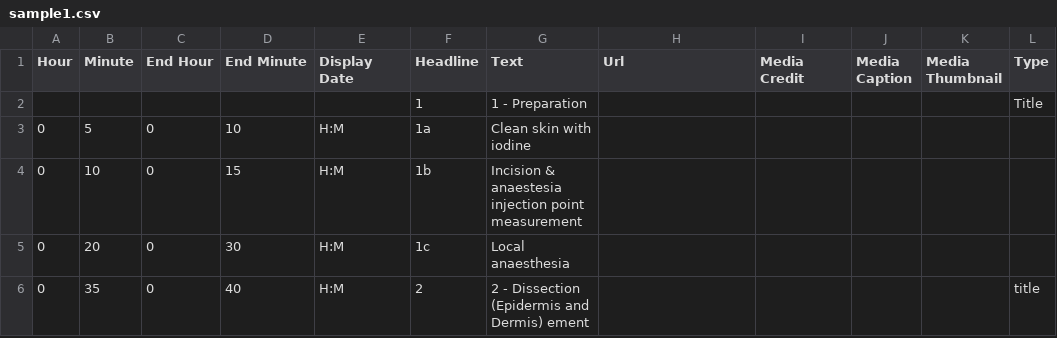
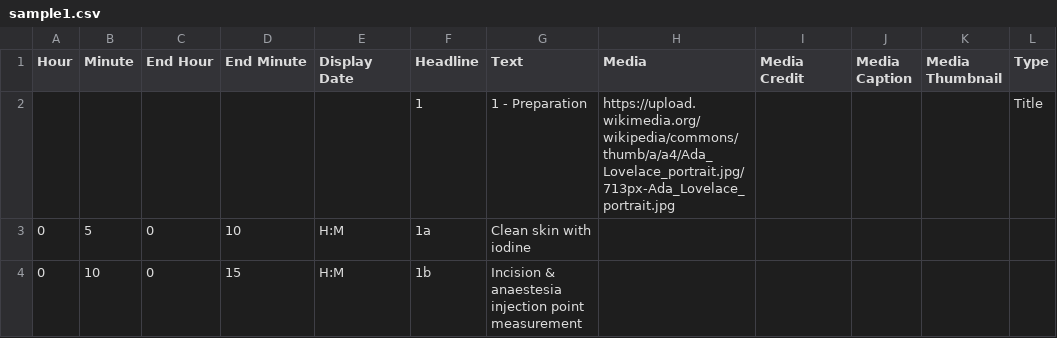
Before and after one commit to connelb/ng-timelinejs, a CSV file: src/assets/data/sample1.csv, drawn as a sheet; only a part is shown; the shorter side is filled out with more unchanged rows; the diff names each change by its address in the sheet, - before the commit and + after, or states it on an @@ line.

```diff
--- a/src/assets/data/sample1.csv
+++ b/src/assets/data/sample1.csv
-H1: Url
+H1: Media
-H2 (Media): (empty)
+H2 (Media): https://upload.wikimedia.org/wikipedia/commons/thumb/a/a4/Ada_Lovelace_portrait.jpg/713px-Ada_Lovelace_portrait.jpg
```
Also changed, not shown: 6 other files.
